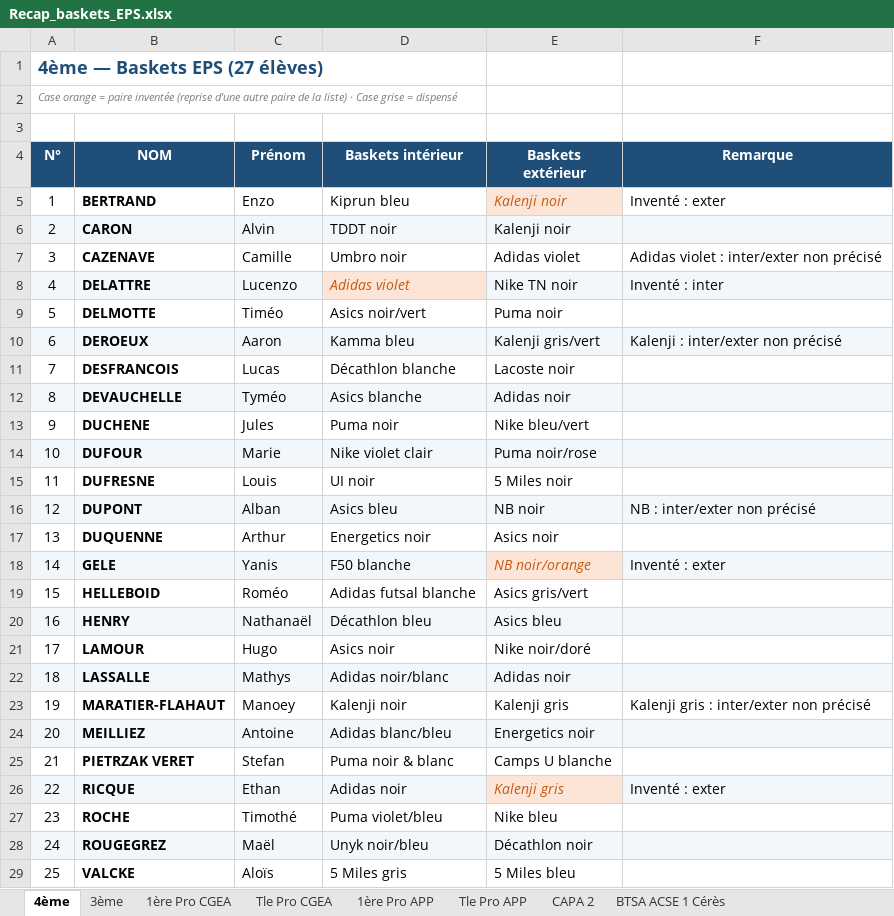
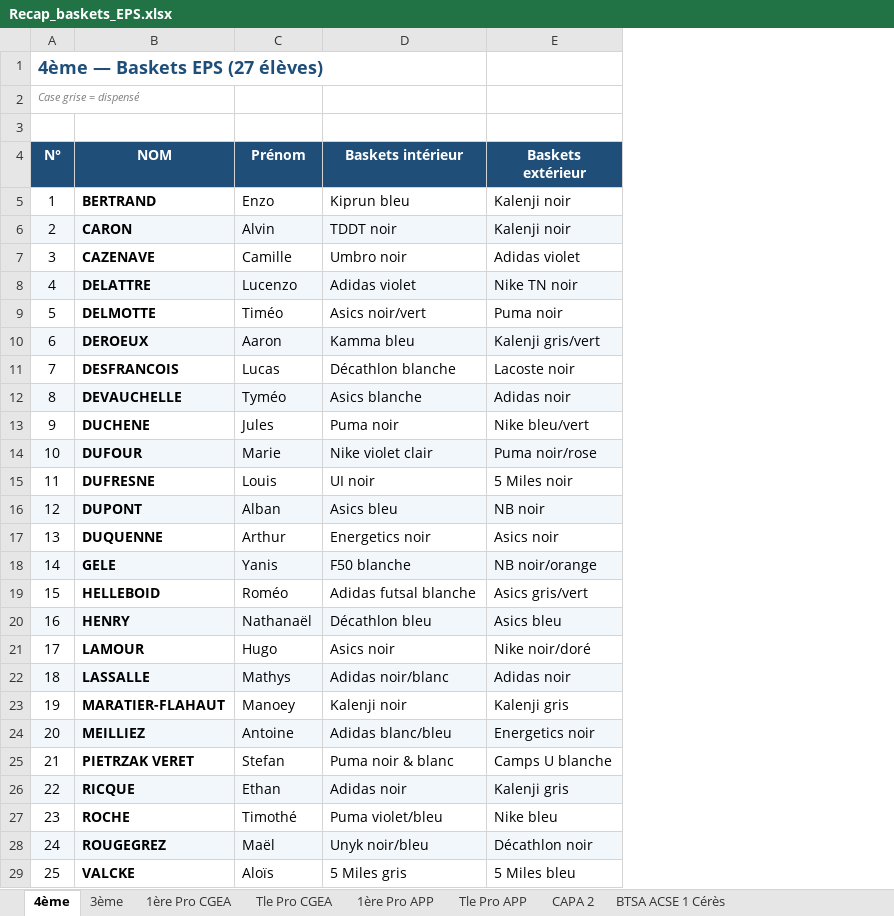
Before and after one commit to mattdbs10-a11y/maillot, an Excel workbook: baskets/Recap_baskets_EPS.xlsx, sheet 4ème, drawn as a sheet; only a part is shown; values as stored, in another font and other column widths than the file's, no borders; the diff names each change by its address in the sheet, - before the commit and + after, or states it on an @@ line.

```diff
--- a/baskets/Recap_baskets_EPS.xlsx (sheet 4ème)
+++ b/baskets/Recap_baskets_EPS.xlsx (sheet 4ème)
-column F (Remarque), rows 5-26: Inventé : exter |  | Adidas violet : inter/exter non précisé | Inventé : inter |  | Kalenji : inter/exter non précisé |  |  |  |  |  | NB : inter/exter non précisé |  | Inventé : exter |  |  |  |  | Kalenji gris : inter/exter non précisé |  |  | Inventé : exter
-A2 (N°): Case orange = paire inventée (reprise d'une autre paire de la liste) · Case grise =…
+A2 (N°): Case grise =…
@@ E5 italic: on → off, text colour: #C55A11 → black, fill: #FCE4D6 → none @@
@@ D8 fill: #FCE4D6 → #F2F7FC, italic: on → off, text colour: #C55A11 → black @@
@@ E18 fill: #FCE4D6 → #F2F7FC, italic: on → off, text colour: #C55A11 → black @@
@@ E26 fill: #FCE4D6 → #F2F7FC, italic: on → off, text colour: #C55A11 → black @@
```
Also changed, not shown: sheet CAPA 2, sheet Tle Pro CGEA, sheet 3ème, sheet Tle Pro APP, sheet 1ère Pro APP, sheet BTSA ACSE 1 Cérès, 3 more sheets.
